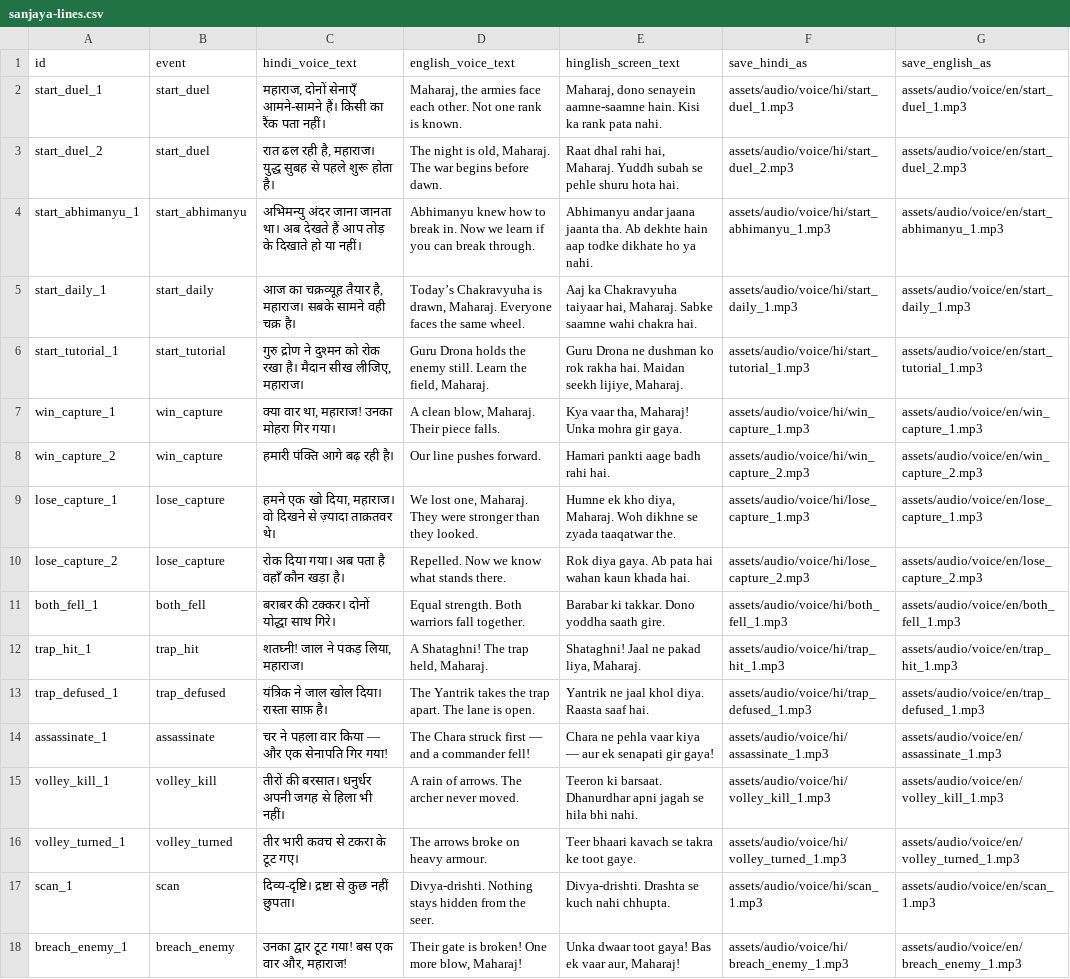
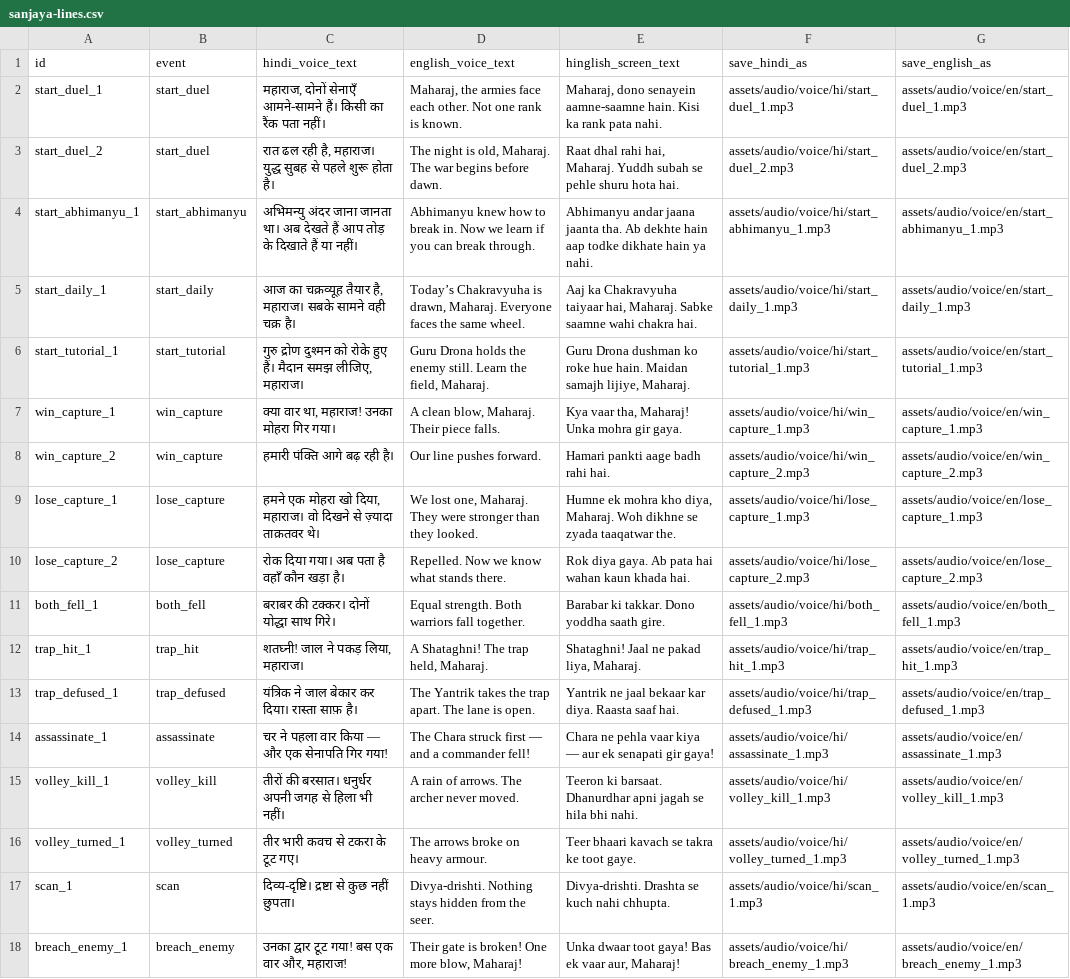
Before and after one commit to medh-eng/Astral-command, a CSV file: docs/voice/sanjaya-lines.csv, drawn as a sheet; only a part is shown.

```diff
--- a/docs/voice/sanjaya-lines.csv
+++ b/docs/voice/sanjaya-lines.csv
@@ -3,8 +3,8 @@
 "start_duel_2","start_duel","रात ढल रही है, महाराज। युद्ध सुबह से पहले शुरू होता है।","The night is old, Maharaj. The war begins before dawn.","Raat dhal rahi hai, Maharaj. Yuddh subah se pehle shuru hota hai.","assets/audio/voice/hi/start_duel_2.mp3","assets/audio/voice/en/start_duel_2.mp3"
-"start_abhimanyu_1","start_abhimanyu","अभिमन्यु अंदर जाना जानता था। अब देखते हैं आप तोड़ के दिखाते हो या नहीं।","Abhimanyu knew how to break in. Now we learn if you can break through.","Abhimanyu andar jaana jaanta tha. Ab dekhte hain aap todke dikhate ho ya nahi.","assets/audio/voice/hi/start_abhimanyu_1.mp3","assets/audio/voice/en/start_abhimanyu_1.mp3"
+"start_abhimanyu_1","start_abhimanyu","अभिमन्यु अंदर जाना जानता था। अब देखते हैं आप तोड़ के दिखाते हैं या नहीं।","Abhimanyu knew how to break in. Now we learn if you can break through.","Abhimanyu andar jaana jaanta tha. Ab dekhte hain aap todke dikhate hain ya nahi.","assets/audio/voice/hi/start_abhimanyu_1.mp3","assets/audio/voice/en/start_abhimanyu_1.mp3"
 "start_daily_1","start_daily","आज का चक्रव्यूह तैयार है, महाराज। सबके सामने वही चक्र है।","Today’s Chakravyuha is drawn, Maharaj. Everyone faces the same wheel.","Aaj ka Chakravyuha taiyaar hai, Maharaj. Sabke saamne wahi chakra hai.","assets/audio/voice/hi/start_daily_1.mp3","assets/audio/voice/en/start_daily_1.mp3"
-"start_tutorial_1","start_tutorial","गुरु द्रोण ने दुश्मन को रोक रखा है। मैदान सीख लीजिए, महाराज।","Guru Drona holds the enemy still. Learn the field, Maharaj.","Guru Drona ne dushman ko rok rakha hai. Maidan seekh lijiye, Maharaj.","assets/audio/voice/hi/start_tutorial_1.mp3","assets/audio/voice/en/start_tutorial_1.mp3"
+"start_tutorial_1","start_tutorial","गुरु द्रोण दुश्मन को रोके हुए हैं। मैदान समझ लीजिए, महाराज।","Guru Drona holds the enemy still. Learn the field, Maharaj.","Guru Drona dushman ko roke hue hain. Maidan samajh lijiye, Maharaj.","assets/audio/voice/hi/start_tutorial_1.mp3","assets/audio/voice/en/start_tutorial_1.mp3"
 "win_capture_1","win_capture","क्या वार था, महाराज! उनका मोहरा गिर गया।","A clean blow, Maharaj. Their piece falls.","Kya vaar tha, Maharaj! Unka mohra gir gaya.","assets/audio/voice/hi/win_capture_1.mp3","assets/audio/voice/en/win_capture_1.mp3"
 "win_capture_2","win_capture","हमारी पंक्ति आगे बढ़ रही है।","Our line pushes forward.","Hamari pankti aage badh rahi hai.","assets/audio/voice/hi/win_capture_2.mp3","assets/audio/voice/en/win_capture_2.mp3"
-"lose_capture_1","lose_capture","हमने एक खो दिया, महाराज। वो दिखने से ज़्यादा ताक़तवर थे।","We lost one, Maharaj. They were stronger than they looked.","Humne ek kho diya, Maharaj. Woh dikhne se zyada taaqatwar the.","assets/audio/voice/hi/lose_capture_1.mp3","assets/audio/voice/en/lose_capture_1.mp3"
+"lose_capture_1","lose_capture","हमने एक मोहरा खो दिया, महाराज। वो दिखने से ज़्यादा ताक़तवर थे।","We lost one, Maharaj. They were stronger than they looked.","Humne ek mohra kho diya, Maharaj. Woh dikhne se zyada taaqatwar the.","assets/audio/voice/hi/lose_capture_1.mp3","assets/audio/voice/en/lose_capture_1.mp3"
 "lose_capture_2","lose_capture","रोक दिया गया। अब पता है वहाँ कौन खड़ा है।","Repelled. Now we know what stands there.","Rok diya gaya. Ab pata hai wahan kaun khada hai.","assets/audio/voice/hi/lose_capture_2.mp3","assets/audio/voice/en/lose_capture_2.mp3"
@@ -12,3 +12,3 @@
 "trap_hit_1","trap_hit","शतघ्नी! जाल ने पकड़ लिया, महाराज।","A Shataghni! The trap held, Maharaj.","Shataghni! Jaal ne pakad liya, Maharaj.","assets/audio/voice/hi/trap_hit_1.mp3","assets/audio/voice/en/trap_hit_1.mp3"
-"trap_defused_1","trap_defused","यंत्रिक ने जाल खोल दिया। रास्ता साफ़ है।","The Yantrik takes the trap apart. The lane is open.","Yantrik ne jaal khol diya. Raasta saaf hai.","assets/audio/voice/hi/trap_defused_1.mp3","assets/audio/voice/en/trap_defused_1.mp3"
+"trap_defused_1","trap_defused","यंत्रिक ने जाल बेकार कर दिया। रास्ता साफ़ है।","The Yantrik takes the trap apart. The lane is open.","Yantrik ne jaal bekaar kar diya. Raasta saaf hai.","assets/audio/voice/hi/trap_defused_1.mp3","assets/audio/voice/en/trap_defused_1.mp3"
 "assassinate_1","assassinate","चर ने पहला वार किया — और एक सेनापति गिर गया!","The Chara struck first — and a commander fell!","Chara ne pehla vaar kiya — aur ek senapati gir gaya!","assets/audio/voice/hi/assassinate_1.mp3","assets/audio/voice/en/assassinate_1.mp3"
```
Also changed, not shown: 51 other files.
